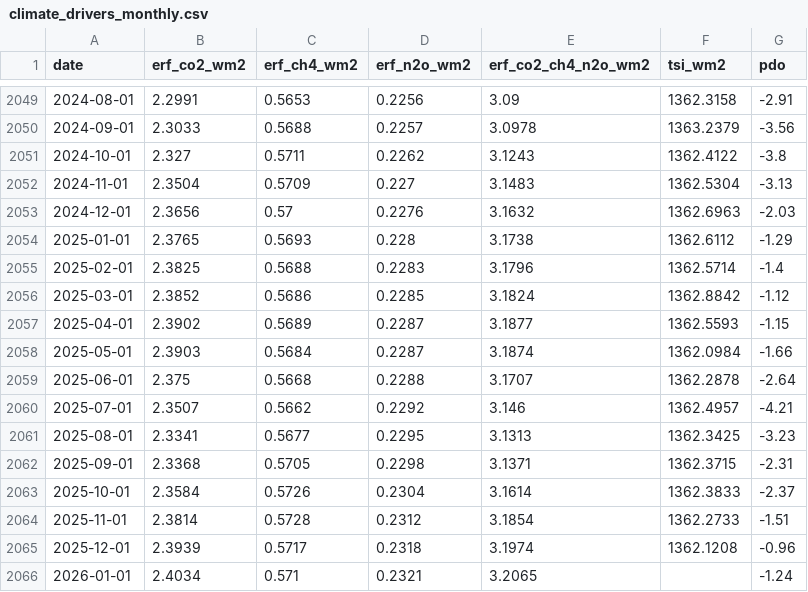
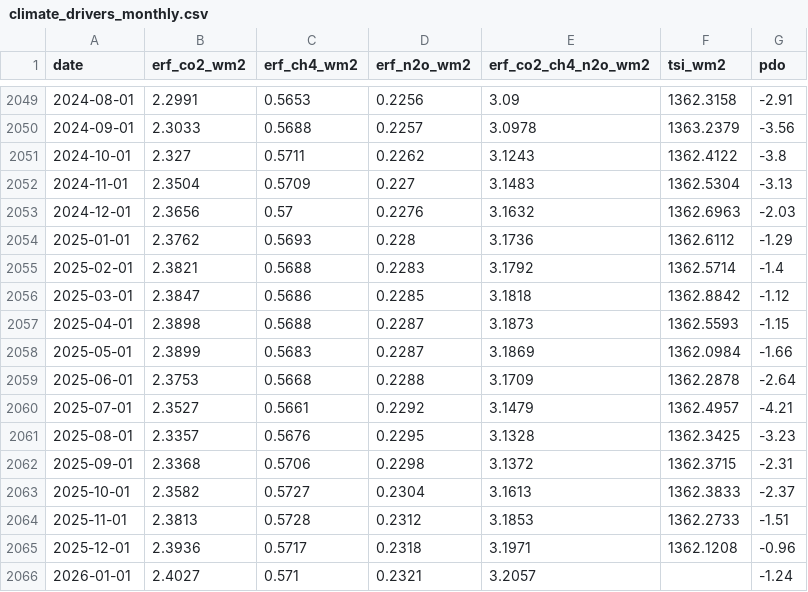
Before and after one commit to yasumorishima/earth-vital-signs, a CSV file: data/climate_drivers_monthly.csv, drawn as a sheet; only a part is shown, gaps mark what is left out; the diff covers the shown part only.

```diff
--- a/data/climate_drivers_monthly.csv
+++ b/data/climate_drivers_monthly.csv
@@ -2053,14 +2053,14 @@ date,erf_co2_wm2,erf_ch4_wm2,erf_n2o_wm2,erf_co2_ch4_n2o_wm2,tsi_wm2,pdo
 2024-12-01,2.3656,0.57,0.2276,3.1632,1362.6963,-2.03
-2025-01-01,2.3765,0.5693,0.228,3.1738,1362.6112,-1.29
-2025-02-01,2.3825,0.5688,0.2283,3.1796,1362.5714,-1.4
-2025-03-01,2.3852,0.5686,0.2285,3.1824,1362.8842,-1.12
-2025-04-01,2.3902,0.5689,0.2287,3.1877,1362.5593,-1.15
-2025-05-01,2.3903,0.5684,0.2287,3.1874,1362.0984,-1.66
-2025-06-01,2.375,0.5668,0.2288,3.1707,1362.2878,-2.64
-2025-07-01,2.3507,0.5662,0.2292,3.146,1362.4957,-4.21
-2025-08-01,2.3341,0.5677,0.2295,3.1313,1362.3425,-3.23
-2025-09-01,2.3368,0.5705,0.2298,3.1371,1362.3715,-2.31
-2025-10-01,2.3584,0.5726,0.2304,3.1614,1362.3833,-2.37
-2025-11-01,2.3814,0.5728,0.2312,3.1854,1362.2733,-1.51
-2025-12-01,2.3939,0.5717,0.2318,3.1974,1362.1208,-0.96
-2026-01-01,2.4034,0.571,0.2321,3.2065,,-1.24
+2025-01-01,2.3762,0.5693,0.228,3.1736,1362.6112,-1.29
+2025-02-01,2.3821,0.5688,0.2283,3.1792,1362.5714,-1.4
+2025-03-01,2.3847,0.5686,0.2285,3.1818,1362.8842,-1.12
+2025-04-01,2.3898,0.5688,0.2287,3.1873,1362.5593,-1.15
+2025-05-01,2.3899,0.5683,0.2287,3.1869,1362.0984,-1.66
+2025-06-01,2.3753,0.5668,0.2288,3.1709,1362.2878,-2.64
+2025-07-01,2.3527,0.5661,0.2292,3.1479,1362.4957,-4.21
+2025-08-01,2.3357,0.5676,0.2295,3.1328,1362.3425,-3.23
+2025-09-01,2.3368,0.5706,0.2298,3.1372,1362.3715,-2.31
+2025-10-01,2.3582,0.5727,0.2304,3.1613,1362.3833,-2.37
+2025-11-01,2.3813,0.5728,0.2312,3.1853,1362.2733,-1.51
+2025-12-01,2.3936,0.5717,0.2318,3.1971,1362.1208,-0.96
+2026-01-01,2.4027,0.571,0.2321,3.2057,,-1.24
```
Also changed, not shown: 159 edited cells elsewhere in this file, data/climate_monthly_panel.csv, data/greenhouse_gases_monthly.csv, 1 other file.
